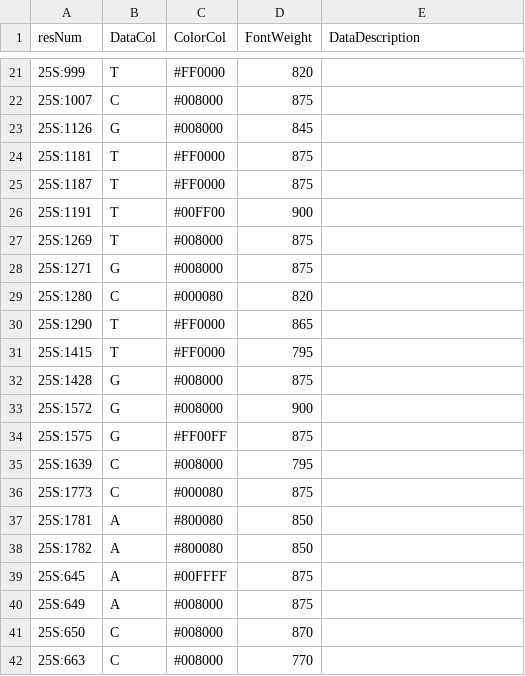
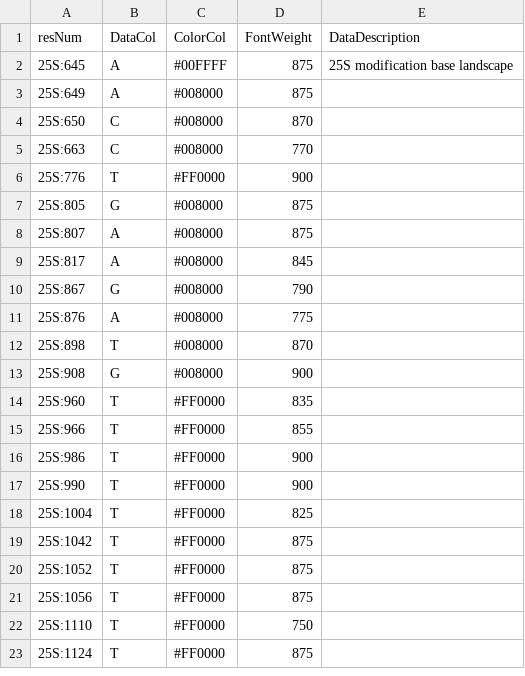
Before and after one commit to adbailey4/rrna_analysis, a CSV file: reference/ribovision/ribovison_25S.csv, drawn as a sheet; only a part is shown, gaps mark what is left out; the shorter side is filled out with more unchanged rows; the diff covers the shown part only.

```diff
--- a/reference/ribovision/ribovison_25S.csv
+++ b/reference/ribovision/ribovison_25S.csv
@@ -21,20 +2,2 @@ resNum,DataCol,ColorCol,FontWeight,DataDescription
-25S:999,T,#FF0000,820
-25S:1007,C,#008000,875
-25S:1126,G,#008000,845
-25S:1181,T,#FF0000,875
-25S:1187,T,#FF0000,875
-25S:1191,T,#00FF00,900
-25S:1269,T,#008000,875
-25S:1271,G,#008000,875
-25S:1280,C,#000080,820
-25S:1290,T,#FF0000,865
-25S:1415,T,#FF0000,795
-25S:1428,G,#008000,875
-25S:1572,G,#008000,900
-25S:1575,G,#FF00FF,875
-25S:1639,C,#008000,795
-25S:1773,C,#000080,875
-25S:1781,A,#800080,850
-25S:1782,A,#800080,850
-25S:645,A,#00FFFF,875
+25S:645,A,#00FFFF,875,25S modification base landscape
 25S:649,A,#008000,875
```
Also changed, not shown: 19 removed rows elsewhere in this file, reference/ribovision/ribovison_18S.csv, 8 other files.
